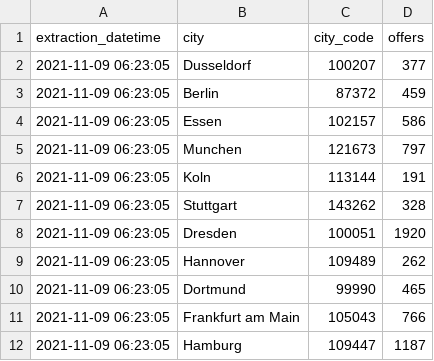
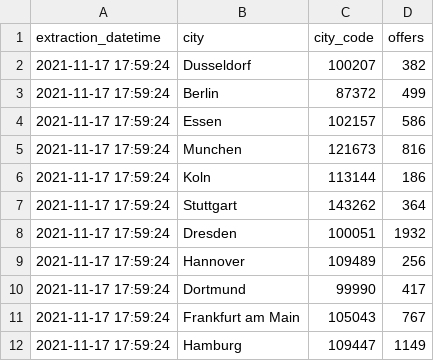
Before and after one commit to felipedmnq/rent-houses--germany, a CSV file: data/offers_qtt_by_city.csv, drawn as a sheet.

```diff
--- a/data/offers_qtt_by_city.csv
+++ b/data/offers_qtt_by_city.csv
@@ -1,12 +1,12 @@
 extraction_datetime,city,city_code,offers
-2021-11-09 06:23:05,Dusseldorf,100207,377
-2021-11-09 06:23:05,Berlin,87372,459
-2021-11-09 06:23:05,Essen,102157,586
-2021-11-09 06:23:05,Munchen,121673,797
-2021-11-09 06:23:05,Koln,113144,191
-2021-11-09 06:23:05,Stuttgart,143262,328
-2021-11-09 06:23:05,Dresden,100051,1920
-2021-11-09 06:23:05,Hannover,109489,262
-2021-11-09 06:23:05,Dortmund,99990,465
-2021-11-09 06:23:05,Frankfurt am Main,105043,766
-2021-11-09 06:23:05,Hamburg,109447,1187
+2021-11-17 17:59:24,Dusseldorf,100207,382
+2021-11-17 17:59:24,Berlin,87372,499
+2021-11-17 17:59:24,Essen,102157,586
+2021-11-17 17:59:24,Munchen,121673,816
+2021-11-17 17:59:24,Koln,113144,186
+2021-11-17 17:59:24,Stuttgart,143262,364
+2021-11-17 17:59:24,Dresden,100051,1932
+2021-11-17 17:59:24,Hannover,109489,256
+2021-11-17 17:59:24,Dortmund,99990,417
+2021-11-17 17:59:24,Frankfurt am Main,105043,767
+2021-11-17 17:59:24,Hamburg,109447,1149
```
Also changed, not shown: 7 other files.
